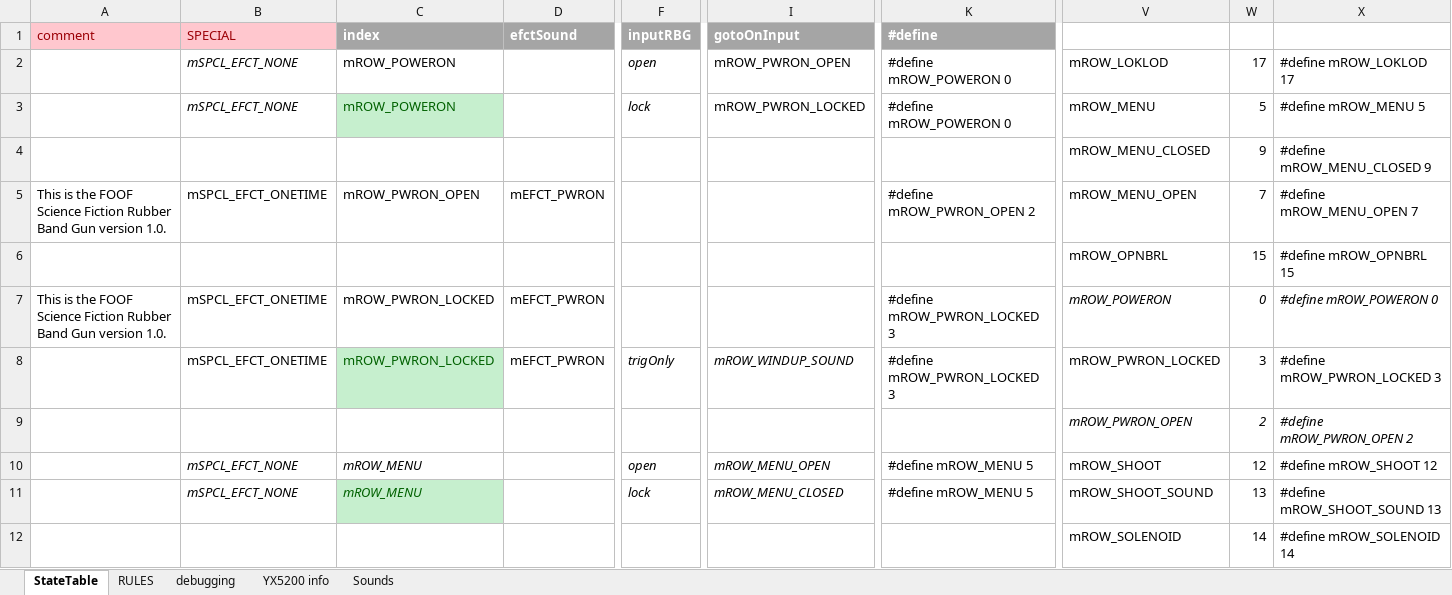
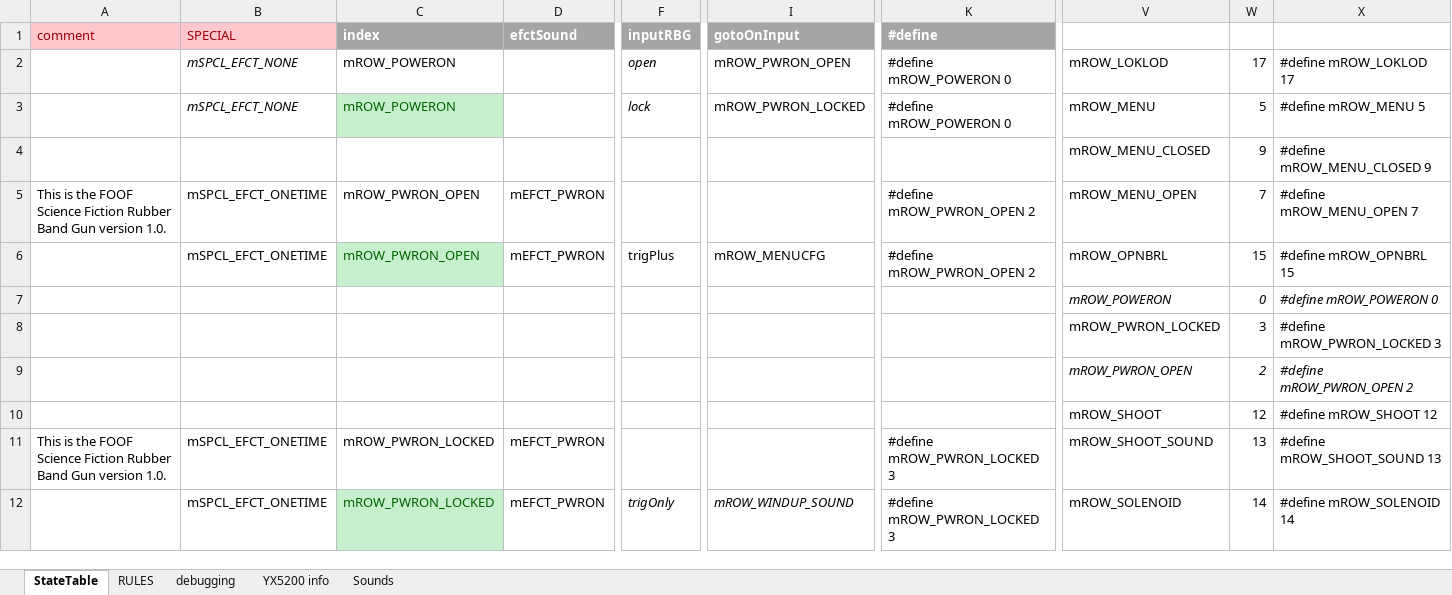
Before and after one commit to Mark-MDO47/RubberBandGun, an Excel workbook: RBG_arduino/StateTable_minimal.xlsx, sheet StateTable, drawn as a sheet; only a part is shown, gaps mark what is left out; values as stored, in another font and other column widths than the file's, no borders; removed rows and columns are numbered as before the commit, all else as after; rows hold the shown columns only; the diff covers the shown part only; the diff names each change by its address in the sheet, - before the commit and + after, or states it on an @@ line.

Commit message:
start adding state table for configuration menus

```diff
--- a/RBG_arduino/StateTable_minimal.xlsx (sheet StateTable)
+++ b/RBG_arduino/StateTable_minimal.xlsx (sheet StateTable)
-row 6:  |  |  |  |  |  |  | mROW_OPNBRL | 15 | #define mROW_OPNBRL 15
-row 7: This is the FOOF Science Fiction Rubber Band Gun version 1.0. | mSPCL_EFCT_ONETIME | mROW_PWRON_LOCKED | mEFCT_PWRON |  |  | #define mROW_PWRON_LOCKED 3 | mROW_POWERON | 0 | #define mROW_POWERON 0
-C6 (index): mROW_PWRON_LOCKED
+C6 (index): mROW_PWRON_OPEN
-F6 (inputRBG): trigOnly
+F6 (inputRBG): trigPlus
-F6 italic: on
+F6 italic: off
-I6 (gotoOnInput): mROW_WINDUP_SOUND
+I6 (gotoOnInput): mROW_MENUCFG
-I6 italic: on
+I6 italic: off
-K6 (#define): #define mROW_PWRON_LOCKED 3
+K6 (#define): #define mROW_PWRON_OPEN 2
-V6: mROW_PWRON_LOCKED
+V6: mROW_OPNBRL
-W6: 3
+W6: 15
-X6: #define mROW_PWRON_LOCKED 3
+X6: #define mROW_OPNBRL 15
+row 7:  |  |  |  |  |  |  | mROW_POWERON | 0 | #define mROW_POWERON 0
+row 8:  |  |  |  |  |  |  | mROW_PWRON_LOCKED | 3 | #define mROW_PWRON_LOCKED 3
-B10 (SPECIAL): mSPCL_EFCT_NONE
+B10 (SPECIAL): (empty)
-C10 (index): mROW_MENU
+C10 (index): (empty)
-F10 (inputRBG): open
+F10 (inputRBG): (empty)
-I10 (gotoOnInput): mROW_MENU_OPEN
+I10 (gotoOnInput): (empty)
-K10 (#define): #define mROW_MENU 5
+K10 (#define): (empty)
-row 11:  | mSPCL_EFCT_NONE | mROW_MENU |  | lock | mROW_MENU_CLOSED | #define mROW_MENU 5 | mROW_SHOOT_SOUND | 13 | #define mROW_SHOOT_SOUND 13
-row 12:  |  |  |  |  |  |  | mROW_SOLENOID | 14 | #define mROW_SOLENOID 14
+row 11: This is the FOOF Science Fiction Rubber Band Gun version 1.0. | mSPCL_EFCT_ONETIME | mROW_PWRON_LOCKED | mEFCT_PWRON |  |  | #define mROW_PWRON_LOCKED 3 | mROW_SHOOT_SOUND | 13 | #define mROW_SHOOT_SOUND 13
+row 12:  | mSPCL_EFCT_ONETIME | mROW_PWRON_LOCKED | mEFCT_PWRON | trigOnly | mROW_WINDUP_SOUND | #define mROW_PWRON_LOCKED 3 | mROW_SOLENOID | 14 | #define mROW_SOLENOID 14
```
Also changed, not shown: 33 added rows, 3 removed rows, 7 edited cells and cell formats elsewhere in this sheet, sheet Sounds, formulas that keep their value, 3 other files.
